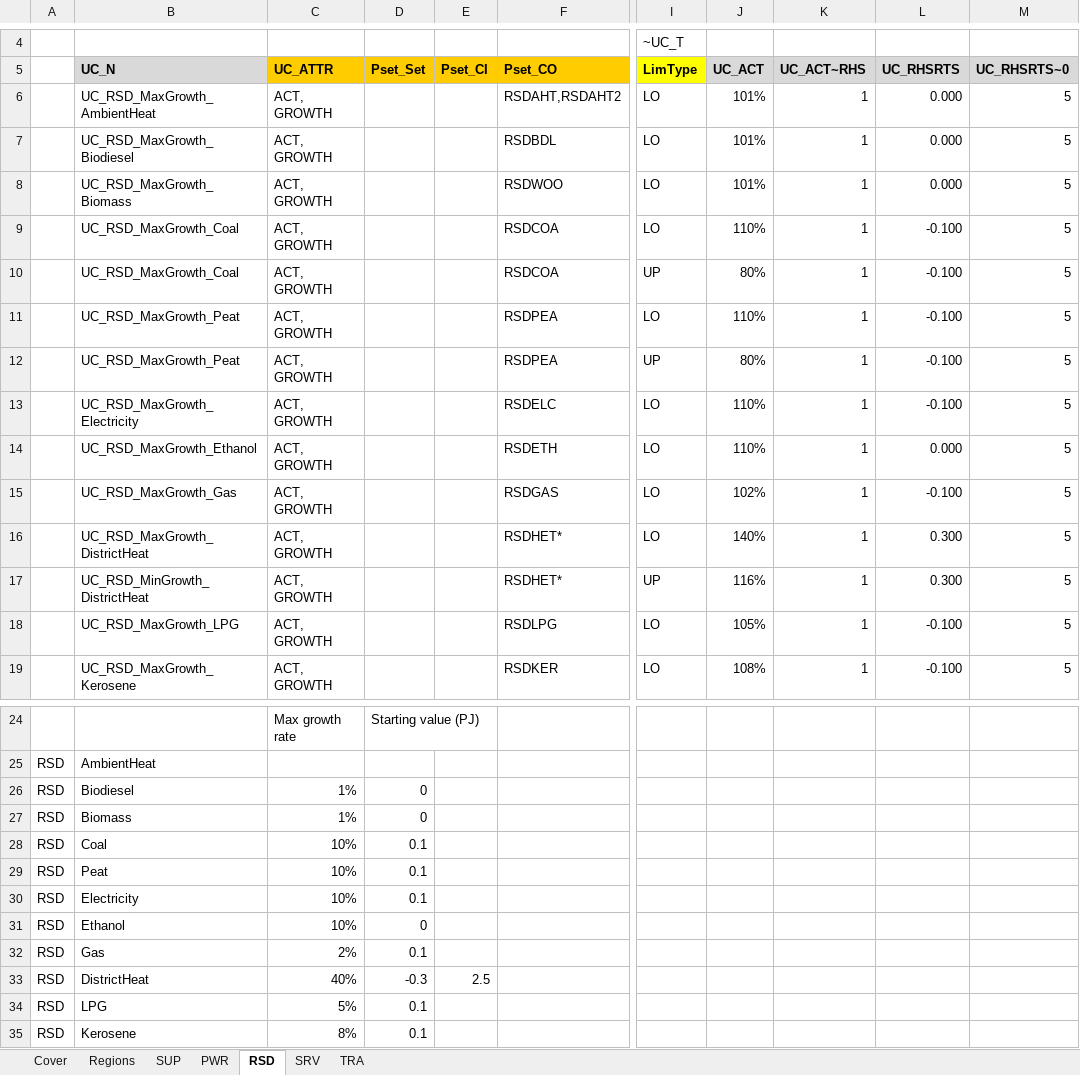
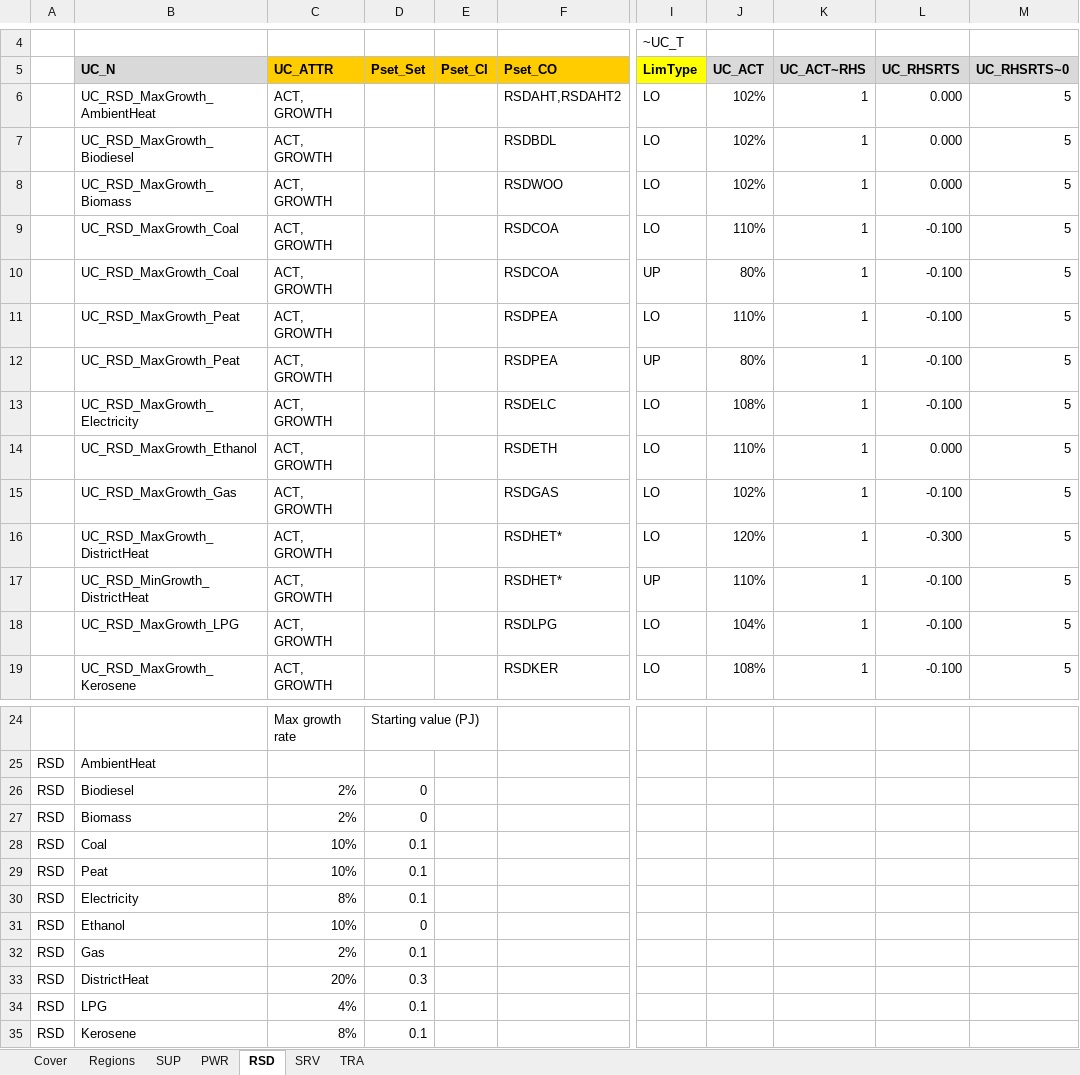
Before and after one commit to MaREI-EPMG/times-ireland-model, an Excel workbook: SuppXLS/Scen_B_SYS_MaxGrowthRates_DHPlus.xlsx, sheet RSD, drawn as a sheet; only a part is shown, gaps mark what is left out; values as stored, in another font and other column widths than the file's, no borders; the diff names each change by its address in the sheet, - before the commit and + after, or states it on an @@ line.

```diff
--- a/SuppXLS/Scen_B_SYS_MaxGrowthRates_DHPlus.xlsx (sheet RSD)
+++ b/SuppXLS/Scen_B_SYS_MaxGrowthRates_DHPlus.xlsx (sheet RSD)
-J6:J8 (UC_ACT): 101%
+J6:J8 (UC_ACT): 102%
-J13 (UC_ACT): 110%
+J13 (UC_ACT): 108%
-J16 (UC_ACT): 140%
+J16 (UC_ACT): 120%
-L16 (UC_RHSRTS): 0.300
+L16 (UC_RHSRTS): -0.300
-J17 (UC_ACT): 116%
+J17 (UC_ACT): 110%
-L17 (UC_RHSRTS): 0.300
+L17 (UC_RHSRTS): -0.100
-J18 (UC_ACT): 105%
+J18 (UC_ACT): 104%
-C26:C27 (UC_ATTR): 1%
+C26:C27 (UC_ATTR): 2%
-C30 (UC_ATTR): 10%
+C30 (UC_ATTR): 8%
-C33 (UC_ATTR): 40%
+C33 (UC_ATTR): 20%
-D33 (Pset_Set): -0.3
+D33 (Pset_Set): 0.3
-E33 (Pset_CI): 2.5
+E33 (Pset_CI): (empty)
-C34 (UC_ATTR): 5%
+C34 (UC_ATTR): 4%
```
Also changed, not shown: sheet SRV, sheet PWR, formulas that keep their value, SuppXLS/Scen_B_SYS_MaxGrowthRates_NoDH.xlsx.
